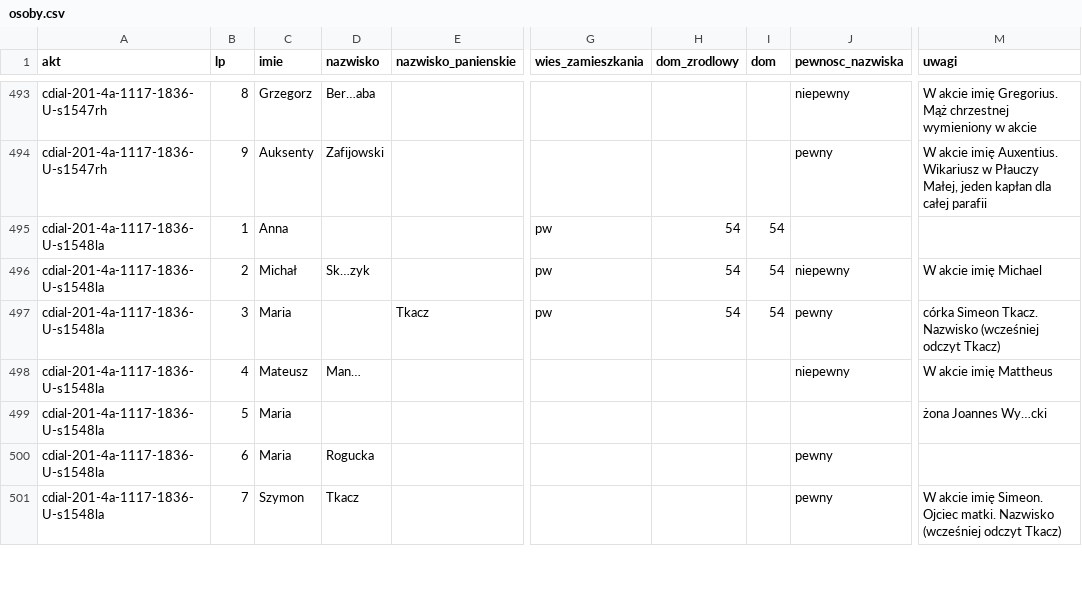
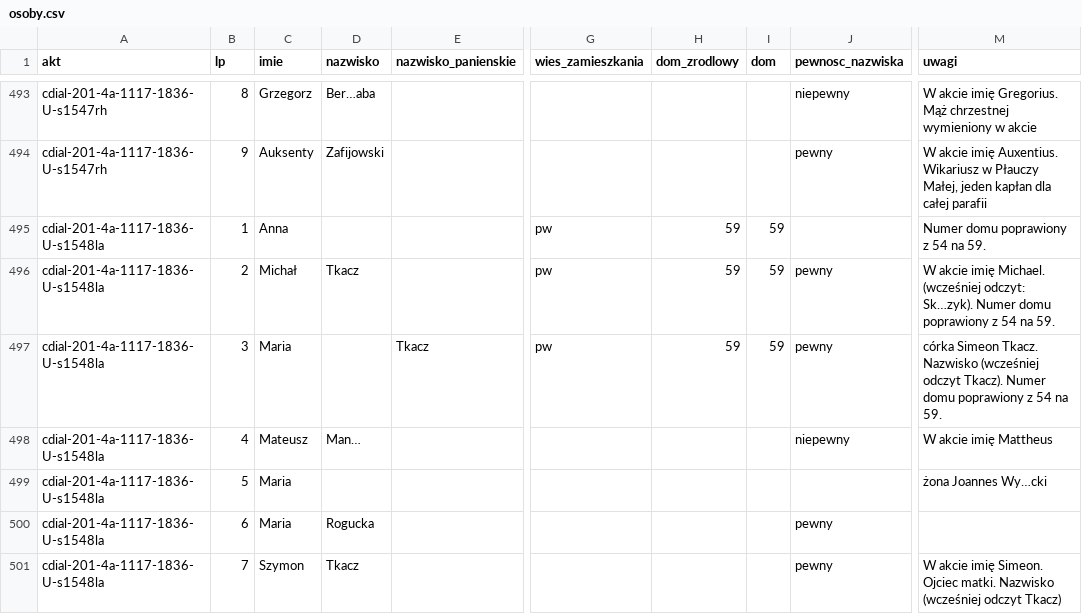
Before and after one commit to Machmi-pro/plaucza-i-okolice, a CSV file: data/grkat-1836/osoby.csv, drawn as a sheet; only a part is shown, gaps mark what is left out; the diff covers the shown part only; the diff names each change by its address in the sheet, - before the commit and + after, or states it on an @@ line.

```diff
--- a/data/grkat-1836/osoby.csv
+++ b/data/grkat-1836/osoby.csv
-H495:H497 (dom_zrodlowy): 54
+H495:H497 (dom_zrodlowy): 59
-I495:I497 (dom): 54
+I495:I497 (dom): 59
-M495 (uwagi): (empty)
+M495 (uwagi): Numer domu poprawiony z 54 na 59.
-D496 (nazwisko): Sk…zyk
+D496 (nazwisko): Tkacz
-J496 (pewnosc_nazwiska): niepewny
+J496 (pewnosc_nazwiska): pewny
-M496 (uwagi): …akcie imię Michael
+M496 (uwagi): …akcie imię Michael. (wcześniej odczyt: Sk…zyk). Numer domu poprawiony z 54 na 59.
-M497 (uwagi): …(wcześniej odczyt Tkacz)
+M497 (uwagi): …(wcześniej odczyt Tkacz). Numer domu poprawiony z 54 na 59.
```
Also changed, not shown: 95 edited cells elsewhere in this file, 1 other file.
